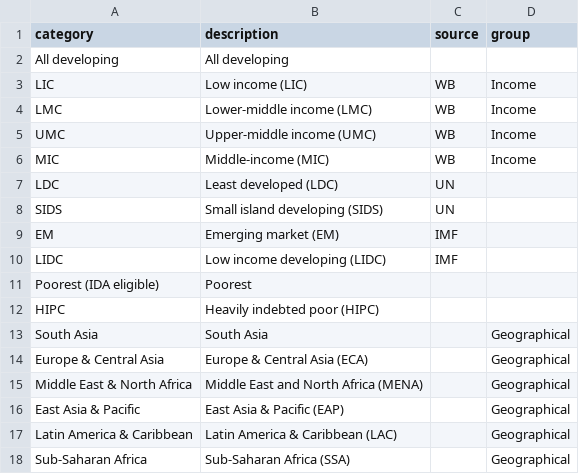
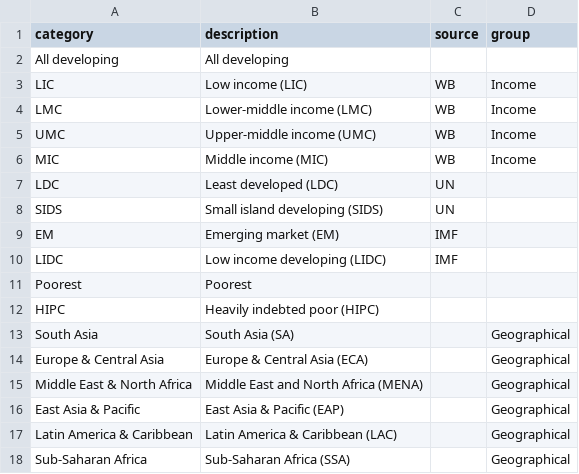
Before and after one commit to UNDP-Data/dv-debt-all-data-repo, a CSV file: categories.csv, drawn as a sheet.

Commit message:
Changes to match categories

```diff
--- a/categories.csv
+++ b/categories.csv
@@ -5,3 +5,3 @@ LMC,Lower-middle income (LMC),WB,Income
 UMC,Upper-middle income (UMC),WB,Income
-MIC,Middle-income (MIC),WB,Income
+MIC,Middle income (MIC),WB,Income
 LDC,Least developed (LDC),UN,
@@ -10,5 +10,5 @@ EM,Emerging market (EM),IMF,
 LIDC,Low income developing (LIDC),IMF,
-Poorest (IDA eligible),Poorest,,
+Poorest,Poorest,,
 HIPC,Heavily indebted poor (HIPC),,
-South Asia,South Asia,,Geographical
+South Asia,South Asia (SA),,Geographical
 Europe & Central Asia,Europe & Central Asia (ECA),,Geographical
```
Also changed, not shown: externalDebtService.csv.
